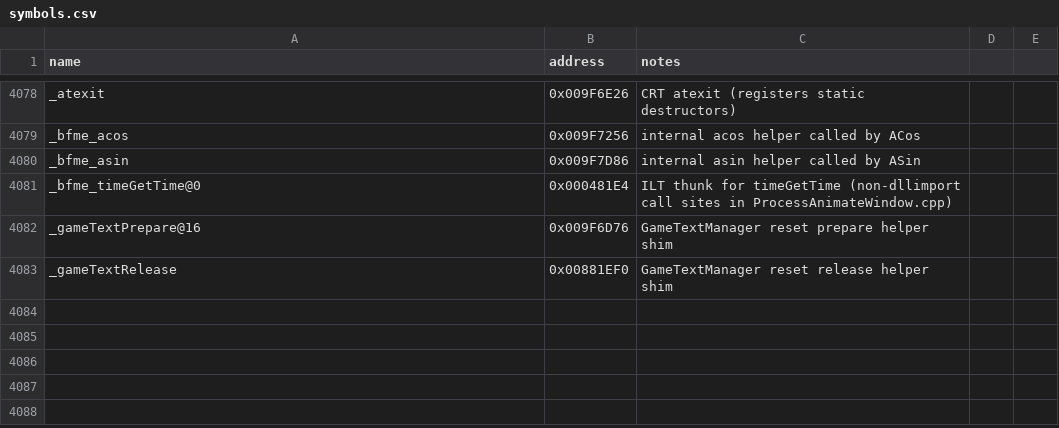
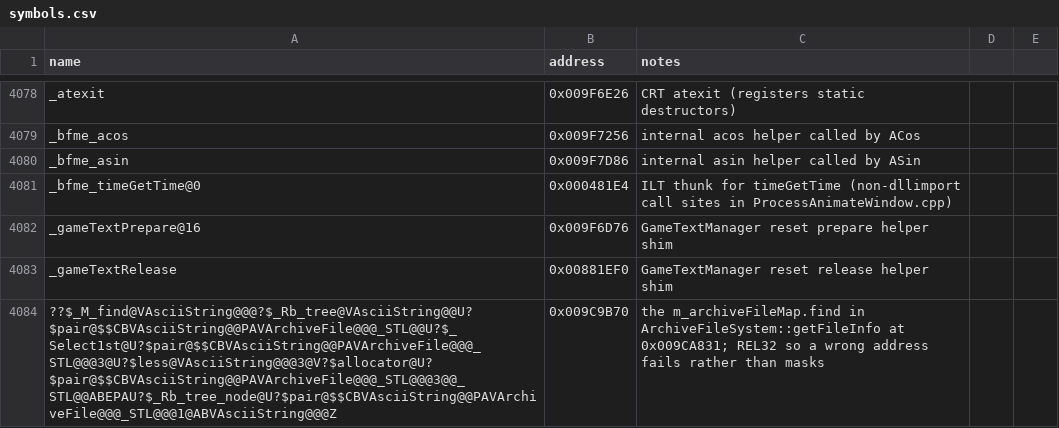
Before and after one commit to Doble-K/Open-BFME-1, a CSV file: reverse/symbols.csv, drawn as a sheet; only a part is shown, gaps mark what is left out; the diff names each change by its address in the sheet, - before the commit and + after, or states it on an @@ line.

Commit message:
ArchiveFileSystem: claim getFileInfo (182 bytes)
0x009CA7E0, found through its callee: it is the one unclaimed caller of
getArchiveFilenameForFile, which was itself claimed earlier today. Non-virtual,
QBE not UBE -- the mangling came out of the object rather than being guessed,
which is the third time today that saved a wasted build.

Needed the length check written as the 16-bit field read and one symbol row,
the m_archiveFileMap find at 0x009C9B70. That row is REL32, so unlike a DIR32 a
wrong address fails the caller rather than hiding in it -- the match is what
confirms it.

Worth noting for GameEngine::init: it calls getArchiveFilenameForFile twice, so
naming that function earlier today also moved two of its 73 unnamed callees.

```diff
--- a/reverse/symbols.csv
+++ b/reverse/symbols.csv
+row 4084: ??$_M_find@VAsciiString@@@?$_Rb_tree@VAsciiString@@U?$pair@$$CBVAsciiString@@PAVArchiveFile@@@_STL@@U?$_Select1st@U?$pair@$$CBVAsciiString@@PAVArchiveFile@@@_STL@@@3@U?$less@VAsciiString@@@3@V?$allocator@U?$pair@$$CBVAsciiString@@PAVArchiveFile@@@_STL@@@3@@_STL@@ABEPAU?$_Rb_tree_node@U?$pair@$$CBVAsciiString@@PAVArchiveFile@@@_STL@@@1@ABVAsciiString@@@Z | 0x009C9B70 | the m_archiveFileMap.find in ArchiveFileSystem::getFileInfo at 0x009CA831; REL32 so a wrong address fails rather than masks
```
Also changed, not shown: 2 other files.
